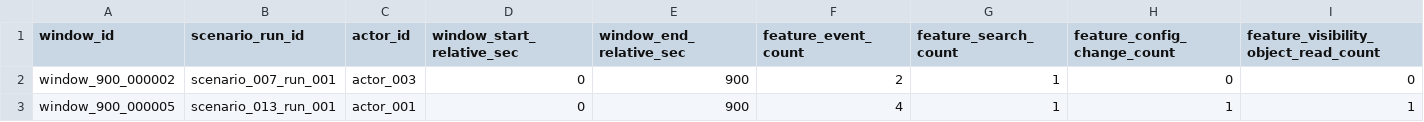
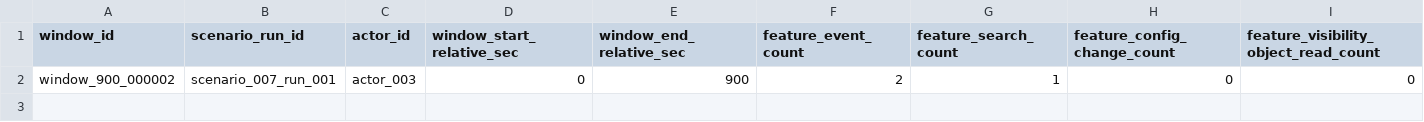
Before and after one commit to rhprasad0/ai-tamperguard, a CSV file: v1/data/public_sample/splits/validate_windows.csv, drawn as a sheet; only a part is shown; rows hold the shown columns only; the diff names each change by its address in the sheet, - before the commit and + after, or states it on an @@ line.

```diff
--- a/v1/data/public_sample/splits/validate_windows.csv
+++ b/v1/data/public_sample/splits/validate_windows.csv
-row 3: window_900_000005 | scenario_013_run_001 | actor_001 | 0 | 900 | 4 | 1 | 1 | 1
```
Also changed, not shown: v1/data/public_sample/derived/windows_actor_15m.csv, v1/data/public_sample/derived/windows_actor_5m.csv, 11 other files.
